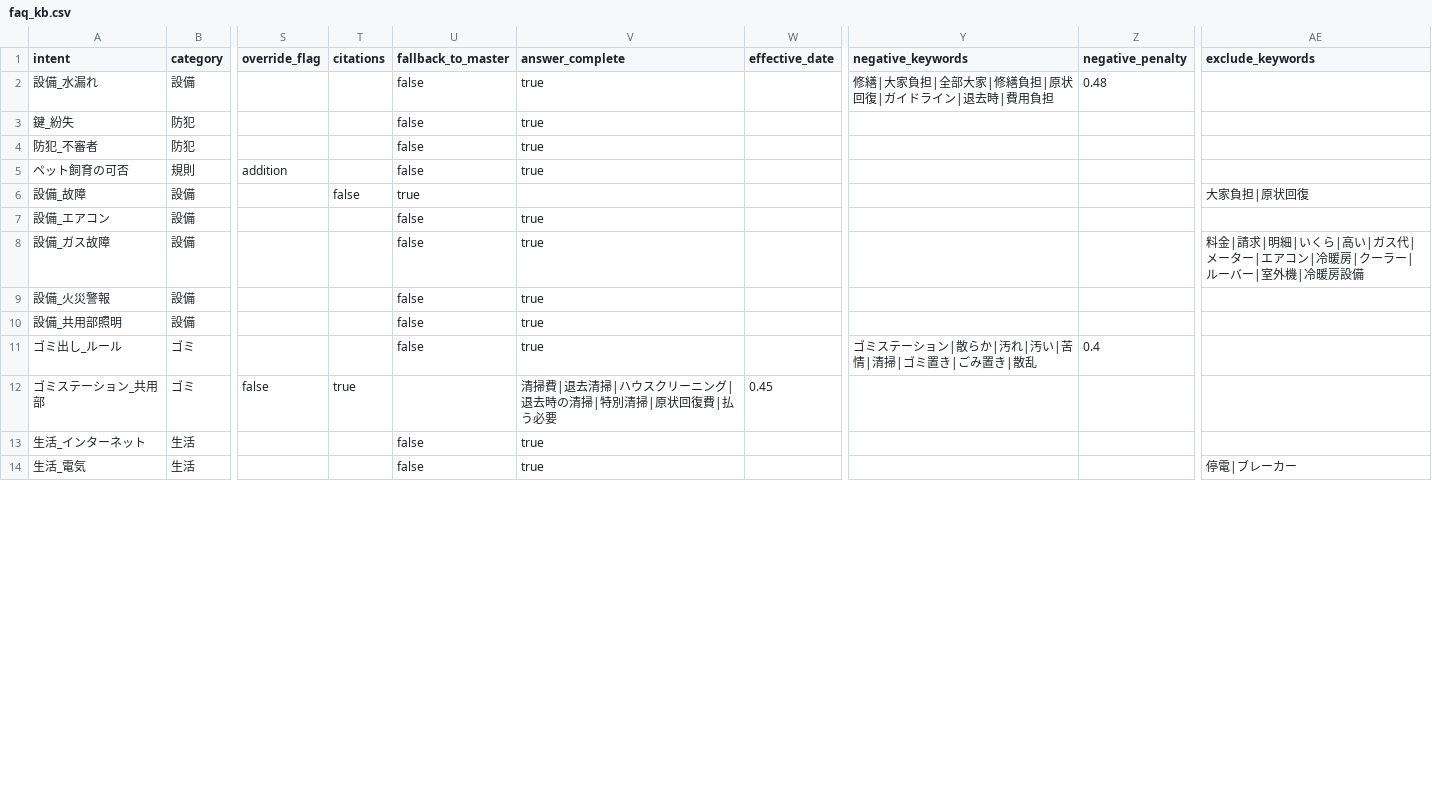
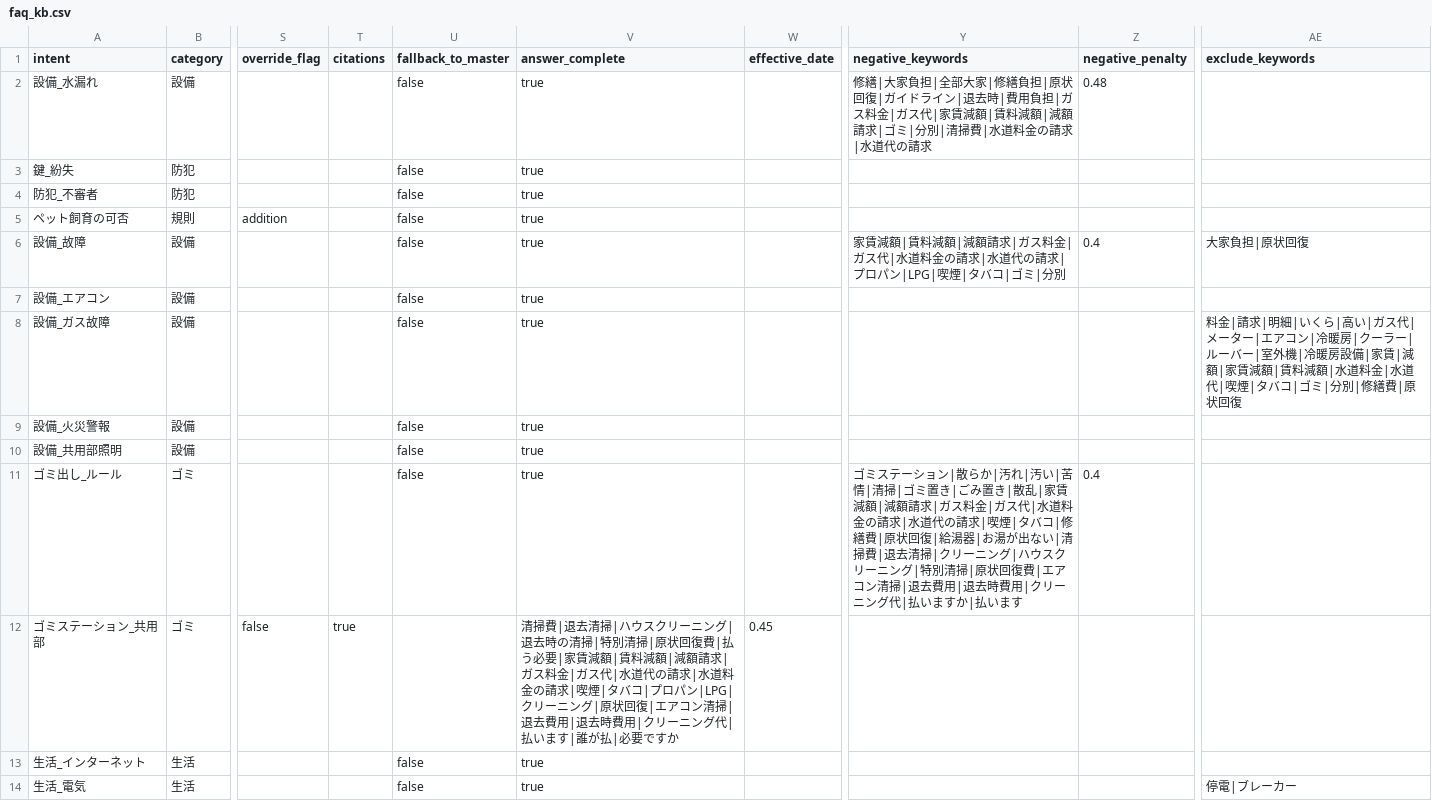
Before and after one commit to sat310iq/RAG_line_rental_bot, a CSV file: data/faq_kb.csv, drawn as a sheet; only a part is shown, gaps mark what is left out; the diff covers the shown part only; the diff names each change by its address in the sheet, - before the commit and + after, or states it on an @@ line.

```diff
--- a/data/faq_kb.csv
+++ b/data/faq_kb.csv
-Y2 (negative_keywords): …費用負担
+Y2 (negative_keywords): …費用負担|ガス料金|ガス代|家賃減額|賃料減額|減額請求|ゴミ|分別|清掃費|水道料金の請求|水道代の請求
-T6 (citations): false
+T6 (citations): (empty)
-U6 (fallback_to_master): true
+U6 (fallback_to_master): false
-V6 (answer_complete): (empty)
+V6 (answer_complete): true
-Y6 (negative_keywords): (empty)
+Y6 (negative_keywords): 家賃減額|賃料減額|減額請求|ガス料金|ガス代|水道料金の請求|水道代の請求|プロパン|LPG|喫煙|タバコ|ゴミ|分別
-Z6 (negative_penalty): (empty)
+Z6 (negative_penalty): 0.4
-AE8 (exclude_keywords): …暖房設備
+AE8 (exclude_keywords): …暖房設備|家賃|減額|家賃減額|賃料減額|水道料金|水道代|喫煙|タバコ|ゴミ|分別|修繕費|原状回復
-Y11 (negative_keywords): …き|散乱
+Y11 (negative_keywords): …き|散乱|家賃減額|減額請求|ガス料金|ガス代|水道料金の請求|水道代の請求|喫煙|タバコ|修繕費|原状回復|給湯器|お湯が出ない|清掃費|退去清掃|クリーニング|ハウスクリーニング|特別清掃|原状回復費|エアコン清掃|退去費用|退去時費用|クリーニング代|払いますか|払います
-V12 (answer_complete): …払う必要
+V12 (answer_complete): …払う必要|家賃減額|賃料減額|減額請求|ガス料金|ガス代|水道代の請求|水道料金の請求|喫煙|タバコ|プロパン|LPG|クリーニング|原状回復|エアコン清掃|退去費用|退去時費用|クリーニング代|払います|誰が払|必要ですか
```
Also changed, not shown: 24 edited cells elsewhere in this file, 1 other file.
